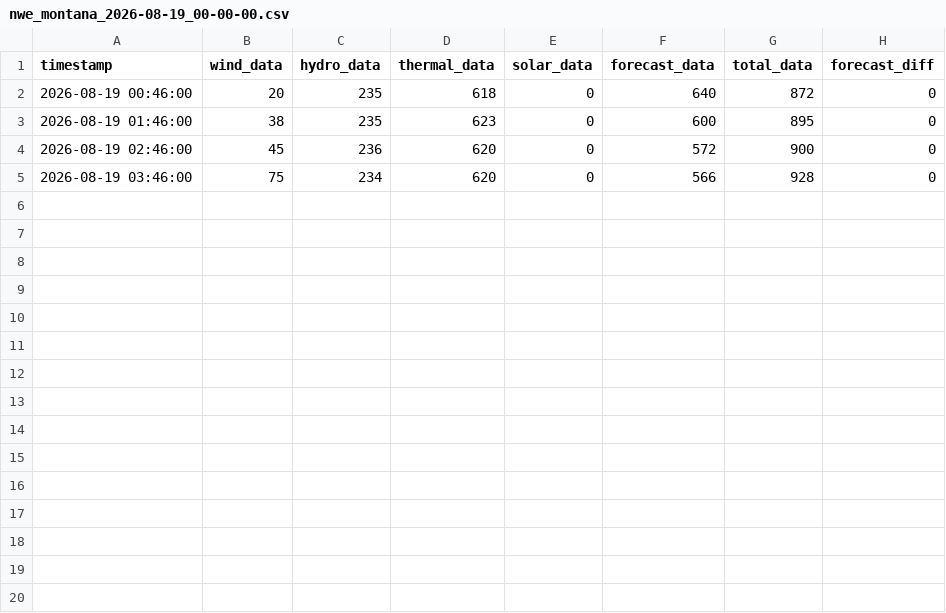
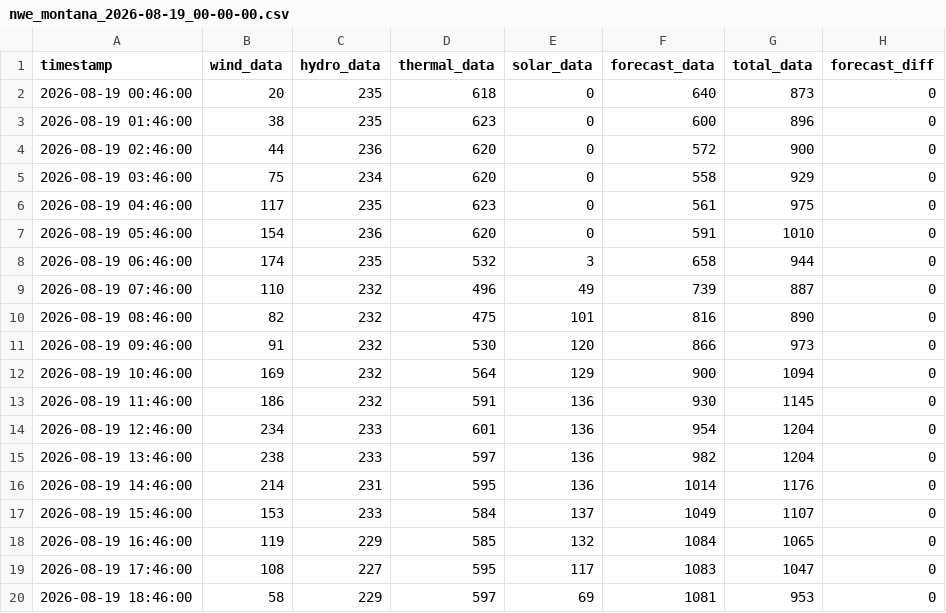
Before and after one commit to bohacek/nwe, a CSV file: dataCSV/nwe_montana_2026-08-19_00-00-00.csv, drawn as a sheet.

Commit message:
Add dataCSV/nwe_montana_2026-08-19_00-00-00.csv

```diff
--- a/dataCSV/nwe_montana_2026-08-19_00-00-00.csv
+++ b/dataCSV/nwe_montana_2026-08-19_00-00-00.csv
@@ -1,5 +1,20 @@
 timestamp,wind_data,hydro_data,thermal_data,solar_data,forecast_data,total_data,forecast_diff
-2026-08-19 00:46:00,20,235,618,0,640,872,0
-2026-08-19 01:46:00,38,235,623,0,600,895,0
-2026-08-19 02:46:00,45,236,620,0,572,900,0
-2026-08-19 03:46:00,75,234,620,0,566,928,0
+2026-08-19 00:46:00,20,235,618,0,640,873,0
+2026-08-19 01:46:00,38,235,623,0,600,896,0
+2026-08-19 02:46:00,44,236,620,0,572,900,0
+2026-08-19 03:46:00,75,234,620,0,558,929,0
+2026-08-19 04:46:00,117,235,623,0,561,975,0
+2026-08-19 05:46:00,154,236,620,0,591,1010,0
+2026-08-19 06:46:00,174,235,532,3,658,944,0
+2026-08-19 07:46:00,110,232,496,49,739,887,0
+2026-08-19 08:46:00,82,232,475,101,816,890,0
+2026-08-19 09:46:00,91,232,530,120,866,973,0
+2026-08-19 10:46:00,169,232,564,129,900,1094,0
+2026-08-19 11:46:00,186,232,591,136,930,1145,0
+2026-08-19 12:46:00,234,233,601,136,954,1204,0
+2026-08-19 13:46:00,238,233,597,136,982,1204,0
+2026-08-19 14:46:00,214,231,595,136,1014,1176,0
+2026-08-19 15:46:00,153,233,584,137,1049,1107,0
+2026-08-19 16:46:00,119,229,585,132,1084,1065,0
+2026-08-19 17:46:00,108,227,595,117,1083,1047,0
+2026-08-19 18:46:00,58,229,597,69,1081,953,0
```
